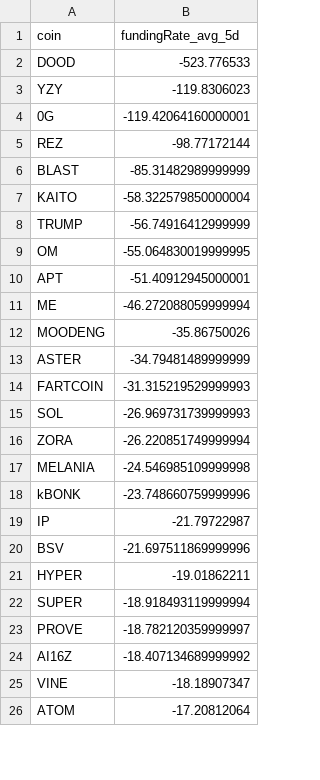
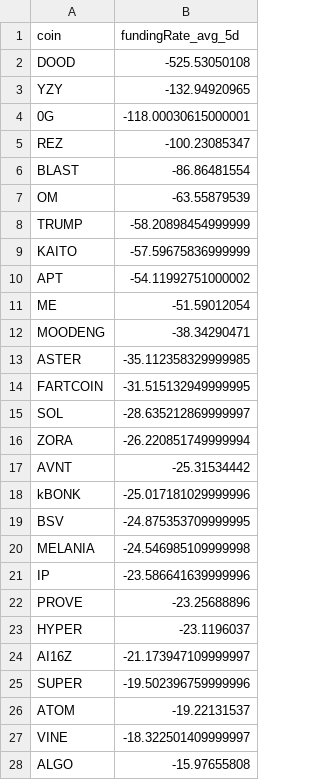
Before and after one commit to traders-ark/hyperliquid-carry-screener, a CSV file: funding_data_all_coins.csv, drawn as a sheet; only a part is shown; the diff covers the shown part only.

```diff
--- a/funding_data_all_coins.csv
+++ b/funding_data_all_coins.csv
@@ -1,26 +1,28 @@
 coin,fundingRate_avg_5d
-DOOD,-523.776533
-YZY,-119.8306023
-0G,-119.42064160000001
-REZ,-98.77172144
-BLAST,-85.31482989999999
-KAITO,-58.322579850000004
-TRUMP,-56.74916412999999
-OM,-55.064830019999995
-APT,-51.40912945000001
-ME,-46.272088059999994
-MOODENG,-35.86750026
-ASTER,-34.79481489999999
-FARTCOIN,-31.315219529999993
-SOL,-26.969731739999993
+DOOD,-525.53050108
+YZY,-132.94920965
+0G,-118.00030615000001
+REZ,-100.23085347
+BLAST,-86.86481554
+OM,-63.55879539
+TRUMP,-58.20898454999999
+KAITO,-57.59675836999999
+APT,-54.11992751000002
+ME,-51.59012054
+MOODENG,-38.34290471
+ASTER,-35.112358329999985
+FARTCOIN,-31.515132949999995
+SOL,-28.635212869999997
 ZORA,-26.220851749999994
+AVNT,-25.31534442
+kBONK,-25.017181029999996
+BSV,-24.875353709999995
 MELANIA,-24.546985109999998
-kBONK,-23.748660759999996
-IP,-21.79722987
-BSV,-21.697511869999996
-HYPER,-19.01862211
-SUPER,-18.918493119999994
-PROVE,-18.782120359999997
-AI16Z,-18.407134689999992
-VINE,-18.18907347
-ATOM,-17.20812064
+IP,-23.586641639999996
+PROVE,-23.25688896
+HYPER,-23.1196037
+AI16Z,-21.173947109999997
+SUPER,-19.502396759999996
+ATOM,-19.22131537
+VINE,-18.322501409999997
+ALGO,-15.97655808
```
Also changed, not shown: 13 added rows, 12 removed rows and 15 edited cells elsewhere in this file, 1 other file.
